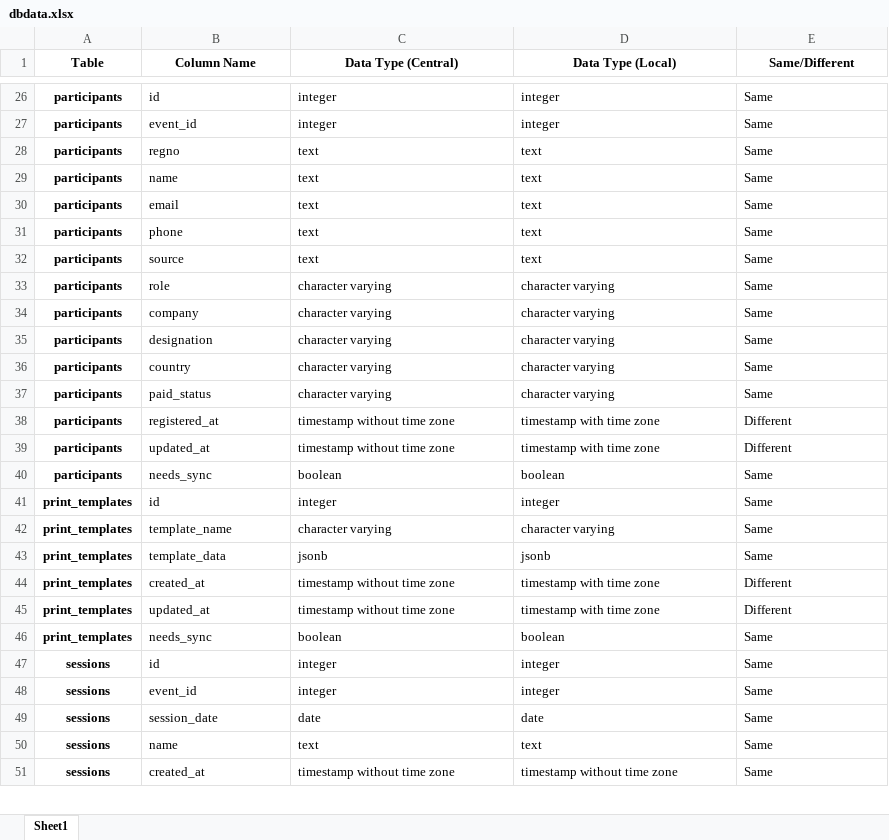
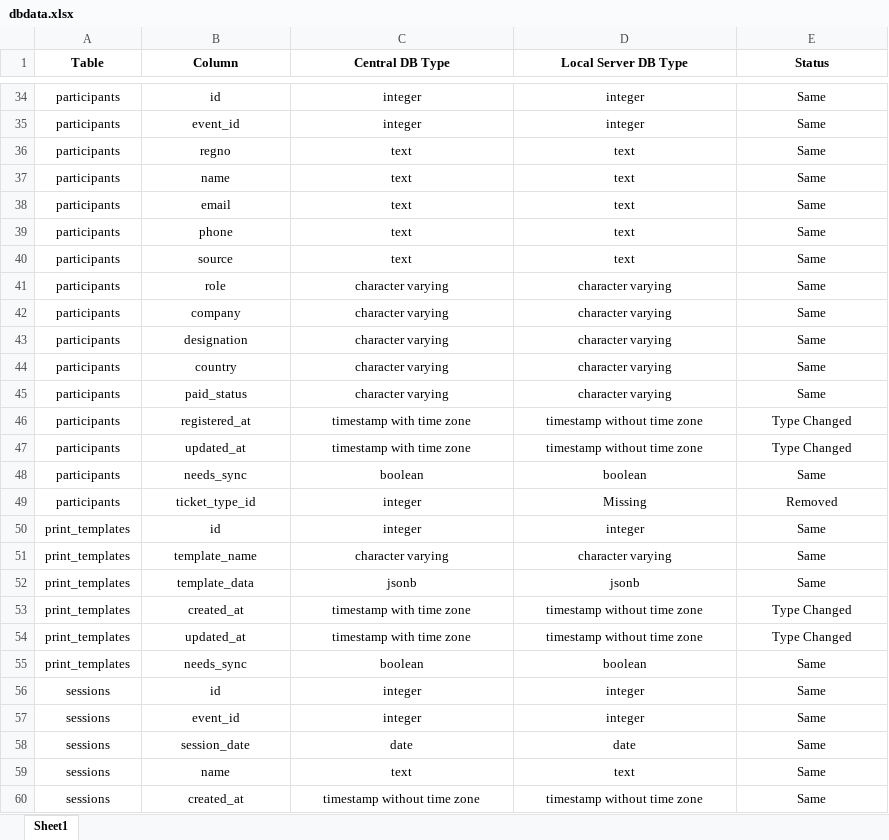
Before and after one commit to vishalbehl/eventx, an Excel workbook: FILES/dbdata.xlsx, sheet Sheet1, drawn as a sheet; only a part is shown, gaps mark what is left out; values as stored, in another font and other column widths than the file's, no borders; addresses are those after the commit; the diff covers the shown part only; the diff names each change by its address in the sheet, - before the commit and + after, or states it on an @@ line.

```diff
--- a/FILES/dbdata.xlsx (sheet Sheet1)
+++ b/FILES/dbdata.xlsx (sheet Sheet1)
-B1: Column Name
+B1: Column
-C1: Data Type (Central)
+C1: Central DB Type
-D1: Data Type (Local)
+D1: Local Server DB Type
-E1: Same/Different
+E1: Status
-A34:A48 bold: on
+A34:A48 bold: off
-B34:E48 alignment: left
+B34:E48 alignment: center
-C46:C47 (Central DB Type): timestamp without time zone
+C46:C47 (Central DB Type): timestamp with time zone
-D46:D47 (Local Server DB Type): timestamp with time zone
+D46:D47 (Local Server DB Type): timestamp without time zone
-E46:E47 (Status): Different
+E46:E47 (Status): Type Changed
+row 49: participants | ticket_type_id | integer | Missing | Removed
-A50:A60 bold: on
+A50:A60 bold: off
-B50:E60 alignment: left
+B50:E60 alignment: center
-C53:C54 (Central DB Type): timestamp without time zone
+C53:C54 (Central DB Type): timestamp with time zone
-D53:D54 (Local Server DB Type): timestamp with time zone
+D53:D54 (Local Server DB Type): timestamp without time zone
-E53:E54 (Status): Different
+E53:E54 (Status): Type Changed
```
Also changed, not shown: 24 added rows, 12 edited cells and cell formats elsewhere in this sheet, FILES/sample session.xlsx, 38 other files.
